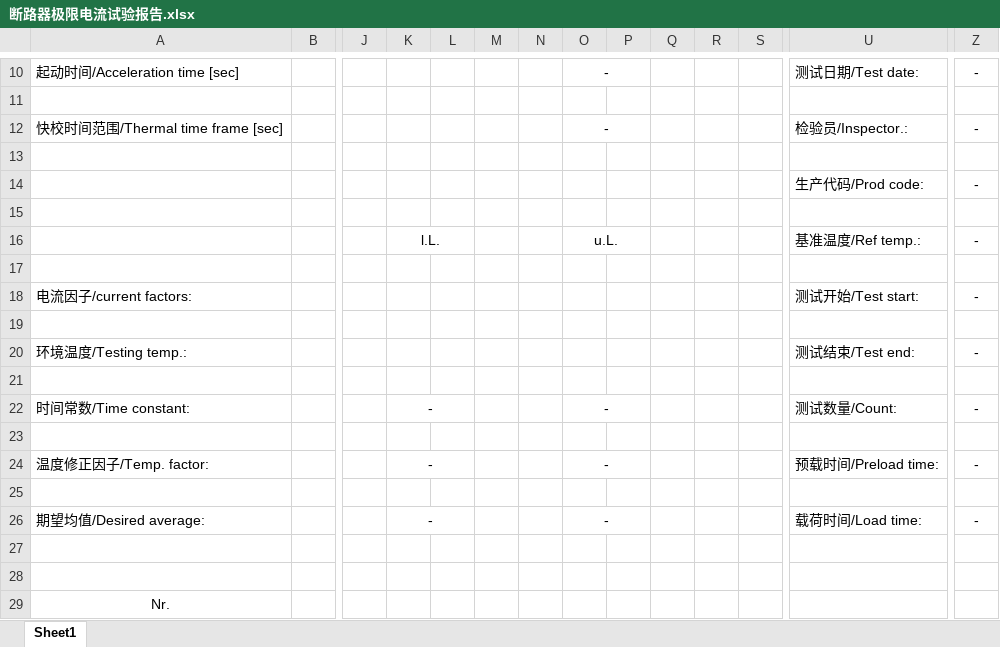
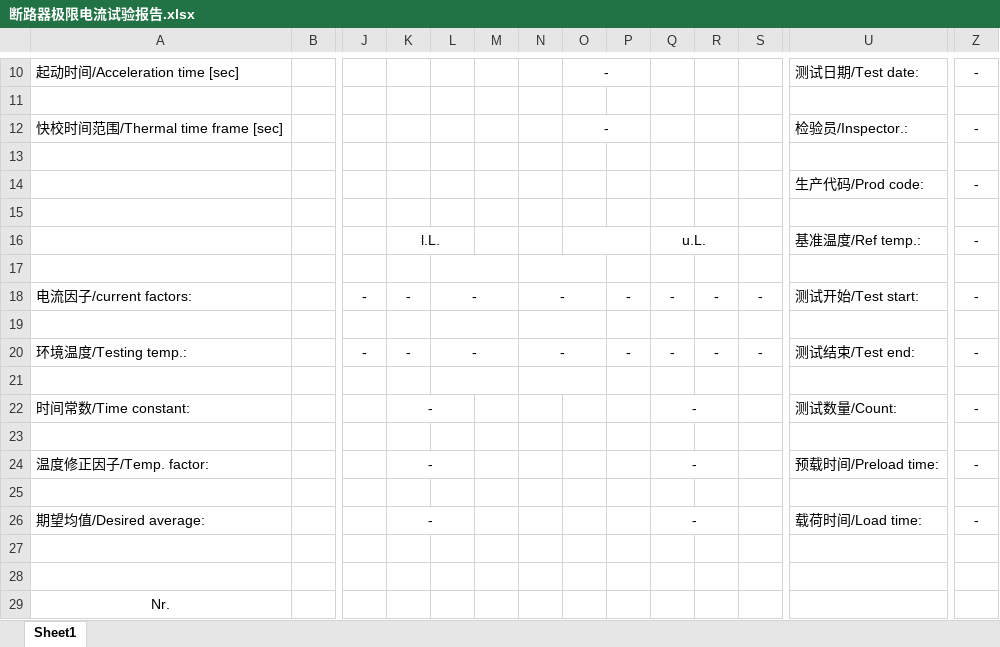
Before and after one commit to ywRichard/Labview, an Excel workbook: 3RV/Source Code/Config/断路器极限电流试验报告.xlsx, sheet Sheet1, drawn as a sheet; only a part is shown, gaps mark what is left out; values as stored, in another font and other column widths than the file's, no borders; charts and pictures not drawn; removed rows and columns are numbered as before the commit, all else as after; rows hold the shown columns only; the diff names each change by its address in the sheet, - before the commit and + after, or states it on an @@ line.

```diff
--- a/3RV/Source Code/Config/断路器极限电流试验报告.xlsx (sheet Sheet1)
+++ b/3RV/Source Code/Config/断路器极限电流试验报告.xlsx (sheet Sheet1)
-O16: u.L.
+O16: (empty)
-Q16: (empty)
+Q16: u.L.
+Q16:R16 merged
+L17:M17 merged
+N17:O17 merged
-row 18: 电流因子/current factors: |  |  |  |  |  |  |  |  |  |  |  | 测试开始/Test start: | -
+row 18: 电流因子/current factors: |  | - | - | - |  | - |  | - | - | - | - | 测试开始/Test start: | -
+L19:M19 merged
+N19:O19 merged
-row 20: 环境温度/Testing temp.: |  |  |  |  |  |  |  |  |  |  |  | 测试结束/Test end: | -
+row 20: 环境温度/Testing temp.: |  | - | - | - |  | - |  | - | - | - | - | 测试结束/Test end: | -
+L21:M21 merged
+N21:O21 merged
-O22: -
+O22: (empty)
-O22:P22 merged
-Q22: (empty)
+Q22: -
+Q22:R22 merged
-O24: -
+O24: (empty)
-O24:P24 merged
-Q24: (empty)
+Q24: -
+Q24:R24 merged
-O26: -
+O26: (empty)
-O26:P26 merged
-Q26: (empty)
+Q26: -
+Q26:R26 merged
```
Also changed, not shown: charts or pictures, 3RV/Source Code/Config/断路器动作特性试验报告.xlsx, 22 other files.
